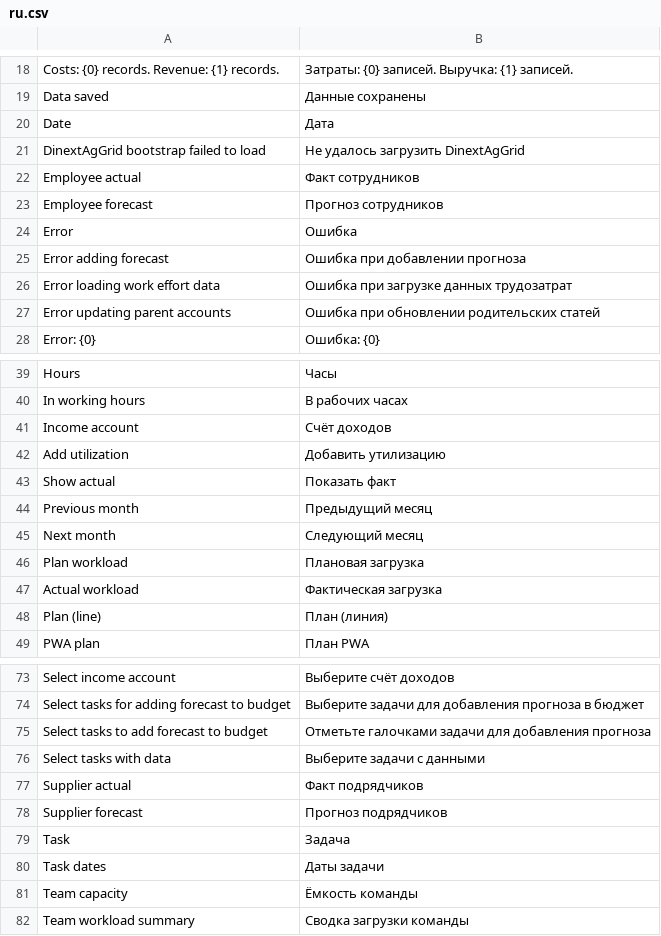
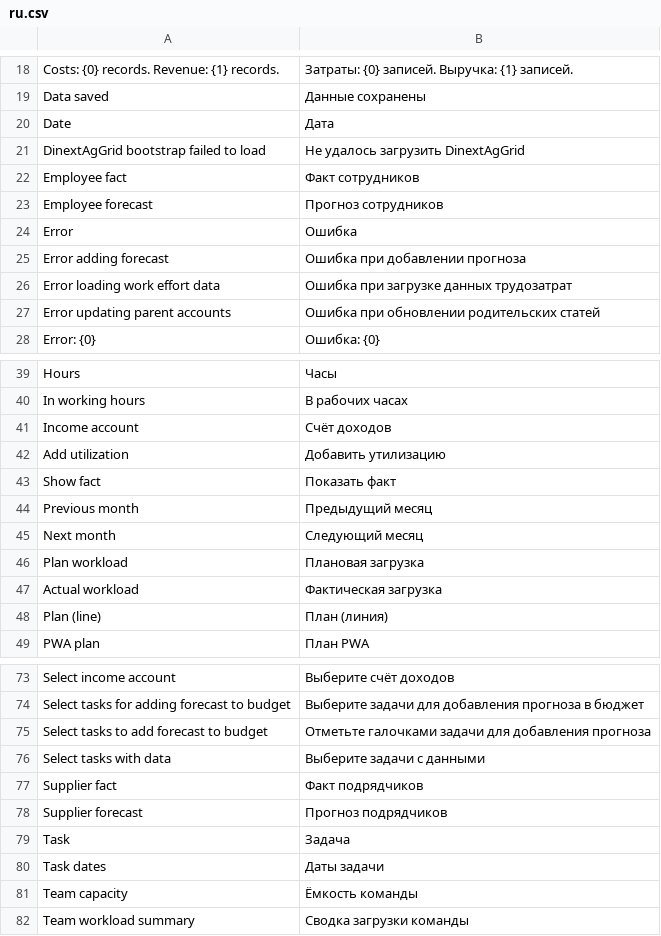
Before and after one commit to Dinext-pro/dinext-project-workload-assignment, a CSV file: project_workload_assignment/translations/ru.csv, drawn as a sheet; only a part is shown, gaps mark what is left out.

Commit message:
fix(ISS-2026-00002): full-height PWR cells, worker filter and chart UX
Stretch AG Grid period cells to row height so weekend and plan/fact fills cover show-fact rows; wire worker type filter through table API and reload; update chart colors, legend and fact labels.

```diff
--- a/project_workload_assignment/translations/ru.csv
+++ b/project_workload_assignment/translations/ru.csv
@@ -21,3 +21,3 @@
 "DinextAgGrid bootstrap failed to load","Не удалось загрузить DinextAgGrid",""
-"Employee actual","Факт сотрудников",""
+"Employee fact","Факт сотрудников",""
 "Employee forecast","Прогноз сотрудников",""
@@ -42,3 +42,3 @@
 "Add utilization","Добавить утилизацию",""
-"Show actual","Показать факт",""
+"Show fact","Показать факт",""
 "Previous month","Предыдущий месяц",""
@@ -76,3 +76,3 @@
 "Select tasks with data","Выберите задачи с данными",""
-"Supplier actual","Факт подрядчиков",""
+"Supplier fact","Факт подрядчиков",""
 "Supplier forecast","Прогноз подрядчиков",""
```
Also changed, not shown: 10 other files.
